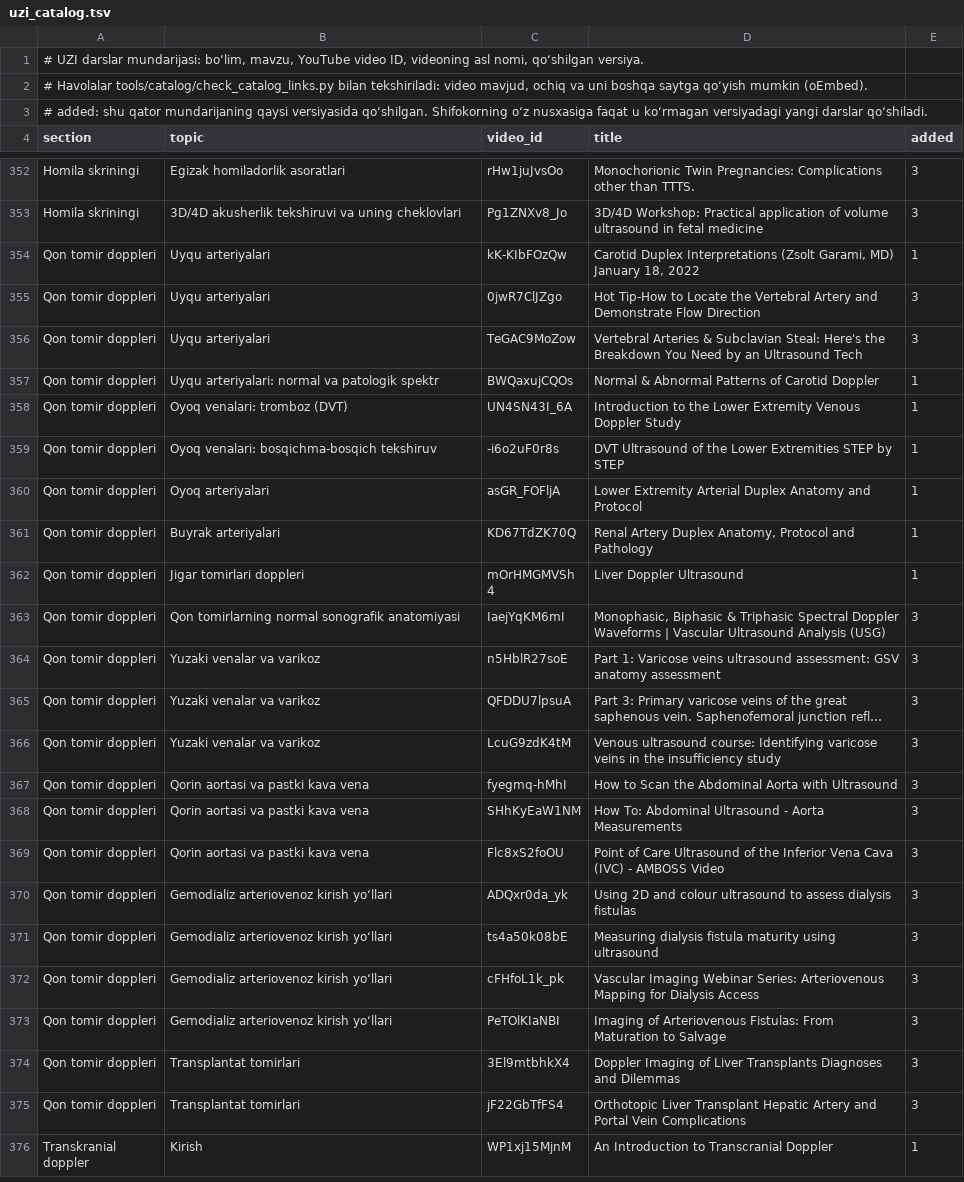
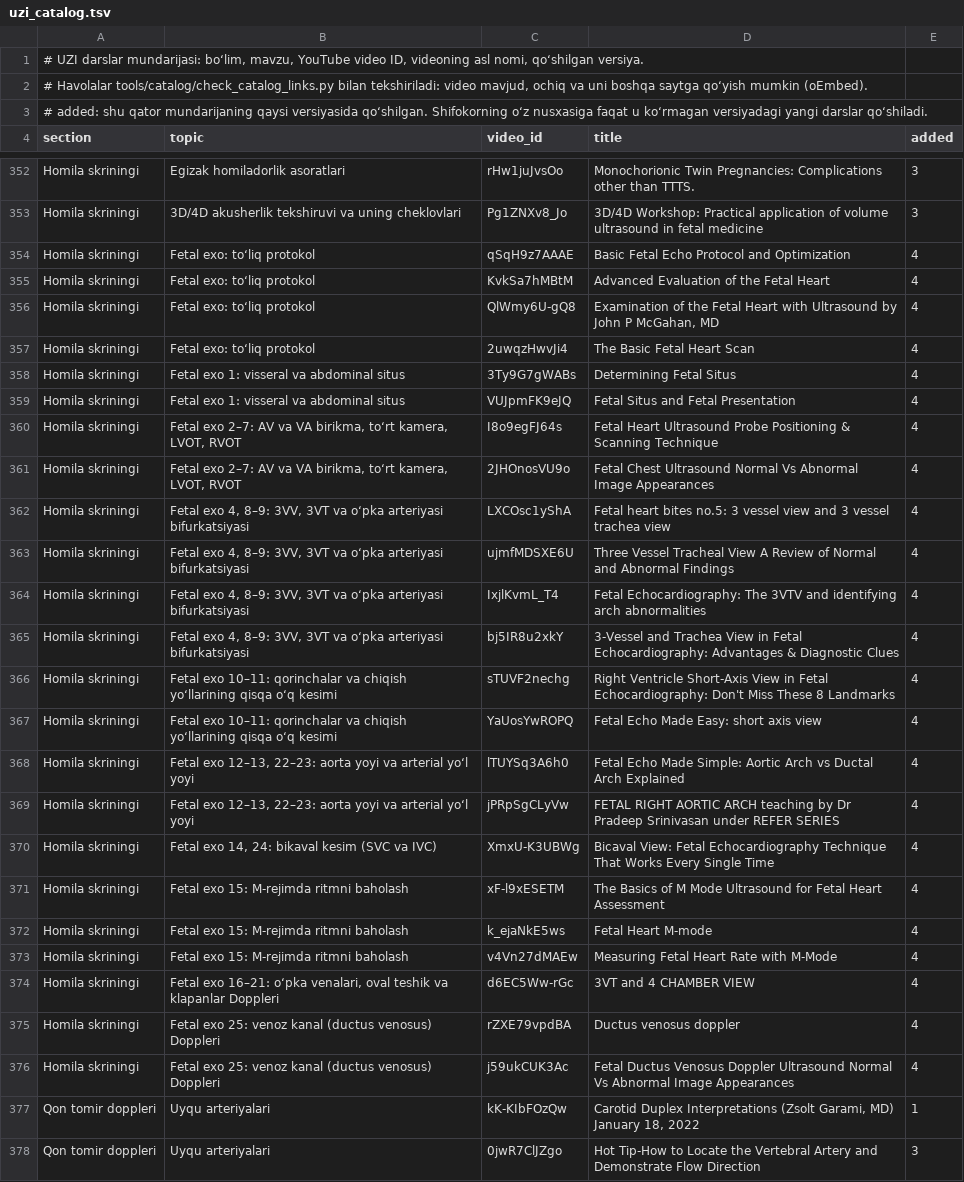
Before and after one commit to botanikjon-droid/dual-sub-replay, a TSV file: app/src/main/assets/uzi_catalog.tsv, drawn as a sheet; only a part is shown, gaps mark what is left out; the shorter side is filled out with more unchanged rows; long unchanged cells end in …; the diff names each change by its address in the sheet, - before the commit and + after, or states it on an @@ line.

```diff
--- a/app/src/main/assets/uzi_catalog.tsv
+++ b/app/src/main/assets/uzi_catalog.tsv
+row 354: Homila skriningi | Fetal exo: to‘liq protokol | qSqH9z7AAAE | Basic Fetal Echo Protocol and Optimization | 4
+row 355: Homila skriningi | Fetal exo: to‘liq protokol | KvkSa7hMBtM | Advanced Evaluation of the Fetal Heart | 4
+row 356: Homila skriningi | Fetal exo: to‘liq protokol | QlWmy6U-gQ8 | Examination of the Fetal Heart with Ultrasound by John P McGahan, MD | 4
+row 357: Homila skriningi | Fetal exo: to‘liq protokol | 2uwqzHwvJi4 | The Basic Fetal Heart Scan | 4
+row 358: Homila skriningi | Fetal exo 1: visseral va abdominal situs | 3Ty9G7gWABs | Determining Fetal Situs | 4
+row 359: Homila skriningi | Fetal exo 1: visseral va abdominal situs | VUJpmFK9eJQ | Fetal Situs and Fetal Presentation | 4
+row 360: Homila skriningi | Fetal exo 2–7: AV va VA birikma, to‘rt kamera, LVOT, RVOT | I8o9egFJ64s | Fetal Heart Ultrasound Probe Positioning & Scanning Technique | 4
+row 361: Homila skriningi | Fetal exo 2–7: AV va VA birikma, to‘rt kamera, LVOT, RVOT | 2JHOnosVU9o | Fetal Chest Ultrasound Normal Vs Abnormal Image Appearances | 4
+row 362: Homila skriningi | Fetal exo 4, 8–9: 3VV, 3VT va o‘pka arteriyasi bifurkatsiyasi | LXCOsc1yShA | Fetal heart bites no.5: 3 vessel view and 3 vessel trachea view | 4
+row 363: Homila skriningi | Fetal exo 4, 8–9: 3VV, 3VT va o‘pka arteriyasi bifurkatsiyasi | ujmfMDSXE6U | Three Vessel Tracheal View A Review of Normal and Abnormal Findings | 4
+row 364: Homila skriningi | Fetal exo 4, 8–9: 3VV, 3VT va o‘pka arteriyasi bifurkatsiyasi | IxjlKvmL_T4 | Fetal Echocardiography: The 3VTV and identifying arch abnormalities | 4
+row 365: Homila skriningi | Fetal exo 4, 8–9: 3VV, 3VT va o‘pka arteriyasi bifurkatsiyasi | bj5IR8u2xkY | 3-Vessel and Trachea View in Fetal Echocardiography: Advantages & Diagnostic Clues | 4
+row 366: Homila skriningi | Fetal exo 10–11: qorinchalar va chiqish yo‘llarining qisqa o‘q kesimi | sTUVF2nechg | Right Ventricle Short-Axis View in Fetal Echocardiography: Don't Miss These 8 Landmarks | 4
+row 367: Homila skriningi | Fetal exo 10–11: qorinchalar va chiqish yo‘llarining qisqa o‘q kesimi | YaUosYwROPQ | Fetal Echo Made Easy: short axis view | 4
+row 368: Homila skriningi | Fetal exo 12–13, 22–23: aorta yoyi va arterial yo‘l yoyi | lTUYSq3A6h0 | Fetal Echo Made Simple: Aortic Arch vs Ductal Arch Explained | 4
+row 369: Homila skriningi | Fetal exo 12–13, 22–23: aorta yoyi va arterial yo‘l yoyi | jPRpSgCLyVw | FETAL RIGHT AORTIC ARCH teaching by Dr Pradeep Srinivasan under REFER SERIES | 4
+row 370: Homila skriningi | Fetal exo 14, 24: bikaval kesim (SVC va IVC) | XmxU-K3UBWg | Bicaval View: Fetal Echocardiography Technique That Works Every Single Time | 4
+row 371: Homila skriningi | Fetal exo 15: M-rejimda ritmni baholash | xF-l9xESETM | The Basics of M Mode Ultrasound for Fetal Heart Assessment | 4
+row 372: Homila skriningi | Fetal exo 15: M-rejimda ritmni baholash | k_ejaNkE5ws | Fetal Heart M-mode | 4
+row 373: Homila skriningi | Fetal exo 15: M-rejimda ritmni baholash | v4Vn27dMAEw | Measuring Fetal Heart Rate with M-Mode | 4
+row 374: Homila skriningi | Fetal exo 16–21: o‘pka venalari, oval teshik va klapanlar Doppleri | d6EC5Ww-rGc | 3VT and 4 CHAMBER VIEW | 4
+row 375: Homila skriningi | Fetal exo 25: venoz kanal (ductus venosus) Doppleri | rZXE79vpdBA | Ductus venosus doppler | 4
+row 376: Homila skriningi | Fetal exo 25: venoz kanal (ductus venosus) Doppleri | j59ukCUK3Ac | Fetal Ductus Venosus Doppler Ultrasound Normal Vs Abnormal Image Appearances | 4
```
Also changed, not shown: app/src/main/assets/uzi_suggestions.tsv, 2 other files.
